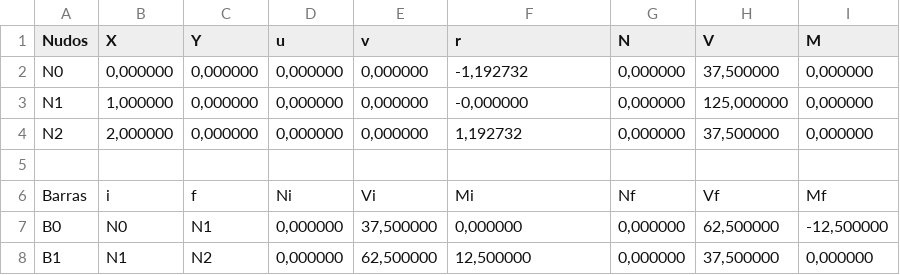
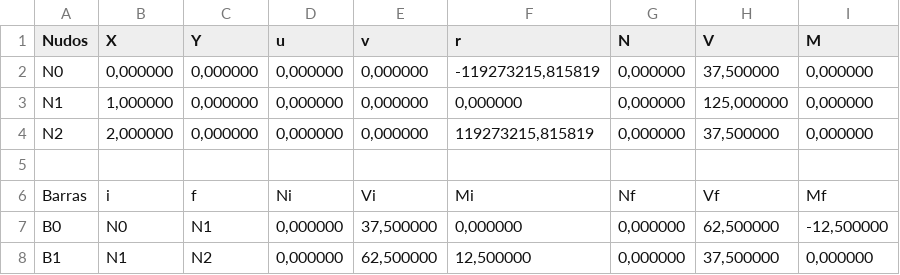
Before and after one commit to evvicente/msapy, a CSV file: trunk/MSA/src/output.csv, drawn as a sheet.

```diff
--- a/trunk/MSA/src/output.csv
+++ b/trunk/MSA/src/output.csv
@@ -1,5 +1,5 @@
 Nudos;X;Y;u;v;r;N;V;M
-N0;0,000000;0,000000;0,000000;0,000000;-1,192732;0,000000;37,500000;0,000000
-N1;1,000000;0,000000;0,000000;0,000000;-0,000000;0,000000;125,000000;0,000000
-N2;2,000000;0,000000;0,000000;0,000000;1,192732;0,000000;37,500000;0,000000
+N0;0,000000;0,000000;0,000000;0,000000;-119273215,815819;0,000000;37,500000;0,000000
+N1;1,000000;0,000000;0,000000;0,000000;0,000000;0,000000;125,000000;0,000000
+N2;2,000000;0,000000;0,000000;0,000000;119273215,815819;0,000000;37,500000;0,000000
 
```
Also changed, not shown: 6 other files.
